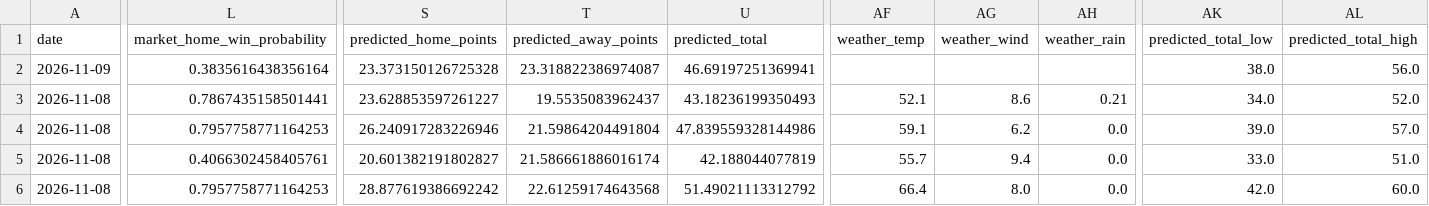
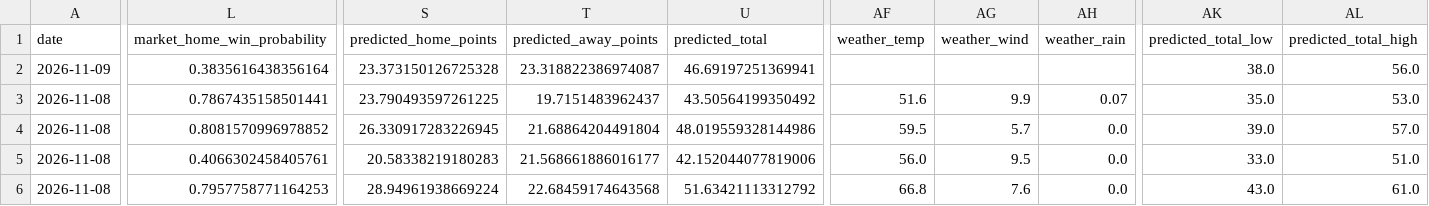
Before and after one commit to JMerchen/mlb_metrics, a CSV file: docs/data/nfl_game_picks_picks.csv, drawn as a sheet; only a part is shown, gaps mark what is left out; the diff covers the shown part only; the diff names each change by its address in the sheet, - before the commit and + after, or states it on an @@ line.

```diff
--- a/docs/data/nfl_game_picks_picks.csv
+++ b/docs/data/nfl_game_picks_picks.csv
-S3 (predicted_home_points): 23.628853597261227
+S3 (predicted_home_points): 23.790493597261225
-T3 (predicted_away_points): 19.5535083962437
+T3 (predicted_away_points): 19.7151483962437
-U3 (predicted_total): 43.18236199350493
+U3 (predicted_total): 43.50564199350492
-AF3 (weather_temp): 52.1
+AF3 (weather_temp): 51.6
-AG3 (weather_wind): 8.6
+AG3 (weather_wind): 9.9
-AH3 (weather_rain): 0.21
+AH3 (weather_rain): 0.07
-AK3 (predicted_total_low): 34.0
+AK3 (predicted_total_low): 35.0
-AL3 (predicted_total_high): 52.0
+AL3 (predicted_total_high): 53.0
-L4 (market_home_win_probability): 0.7957758771164253
+L4 (market_home_win_probability): 0.8081570996978852
-S4 (predicted_home_points): 26.240917283226946
+S4 (predicted_home_points): 26.330917283226945
-T4 (predicted_away_points): 21.59864204491804
+T4 (predicted_away_points): 21.68864204491804
-U4 (predicted_total): 47.839559328144986
+U4 (predicted_total): 48.019559328144986
-AF4 (weather_temp): 59.1
+AF4 (weather_temp): 59.5
-AG4 (weather_wind): 6.2
+AG4 (weather_wind): 5.7
-S5 (predicted_home_points): 20.601382191802827
+S5 (predicted_home_points): 20.58338219180283
-T5 (predicted_away_points): 21.586661886016174
+T5 (predicted_away_points): 21.568661886016177
-U5 (predicted_total): 42.188044077819
+U5 (predicted_total): 42.152044077819006
-AF5 (weather_temp): 55.7
+AF5 (weather_temp): 56.0
-AG5 (weather_wind): 9.4
+AG5 (weather_wind): 9.5
-S6 (predicted_home_points): 28.877619386692242
+S6 (predicted_home_points): 28.94961938669224
-T6 (predicted_away_points): 22.61259174643568
+T6 (predicted_away_points): 22.68459174643568
-U6 (predicted_total): 51.49021113312792
+U6 (predicted_total): 51.63421113312792
-AF6 (weather_temp): 66.4
+AF6 (weather_temp): 66.8
-AG6 (weather_wind): 8.0
+AG6 (weather_wind): 7.6
-AK6 (predicted_total_low): 42.0
+AK6 (predicted_total_low): 43.0
-AL6 (predicted_total_high): 60.0
+AL6 (predicted_total_high): 61.0
```
Also changed, not shown: 45 edited cells elsewhere in this file, data/predictions/nfl_game_predictions.csv, 1 other file.
